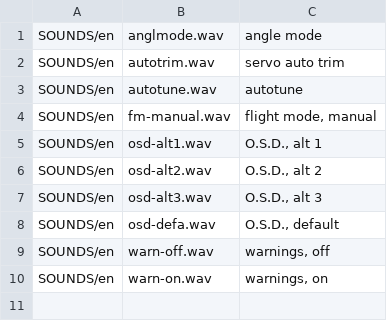
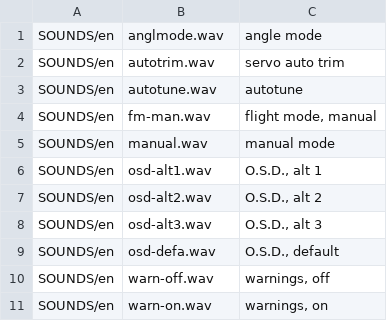
Before and after one commit to boscomonkey/opentx_voices, a CSV file: inav.csv, drawn as a sheet.

Commit message:
renamed manual mode (& added another version) since filename was too long

```diff
--- a/inav.csv
+++ b/inav.csv
@@ -3,3 +3,4 @@ SOUNDS/en;autotrim.wav;servo auto trim
 SOUNDS/en;autotune.wav;autotune
-SOUNDS/en;fm-manual.wav;flight mode, manual
+SOUNDS/en;fm-man.wav;flight mode, manual
+SOUNDS/en;manual.wav;manual mode
 SOUNDS/en;osd-alt1.wav;O.S.D., alt 1
```
